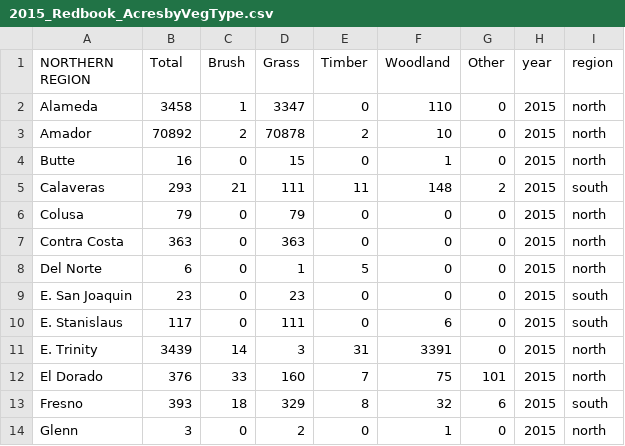
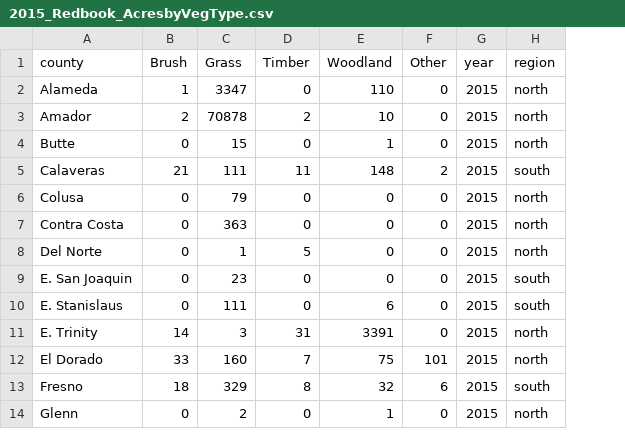
Before and after one commit to Davidloku1234567/project-client_project, a CSV file: PDFs/raw_data/num_acres_burned_veg_unit_county/aligned/2015_Redbook_AcresbyVegType.csv, drawn as a sheet; only a part is shown; the diff names each change by its address in the sheet, - before the commit and + after, or states it on an @@ line.

```diff
--- a/PDFs/raw_data/num_acres_burned_veg_unit_county/aligned/2015_Redbook_AcresbyVegType.csv
+++ b/PDFs/raw_data/num_acres_burned_veg_unit_county/aligned/2015_Redbook_AcresbyVegType.csv
-column B (Total), rows 2-14: 3458 | 70892 | 16 | 293 | 79 | 363 | 6 | 23 | 117 | 3439 | 376 | 393 | 3
-A1: NORTHERN REGION
+A1: county
```
Also changed, not shown: PDFs/raw_data/num_acres_burned_cause_unit_county/Aligned/2015_Redbook_Acres_North_Edit.csv, 25 other files.
